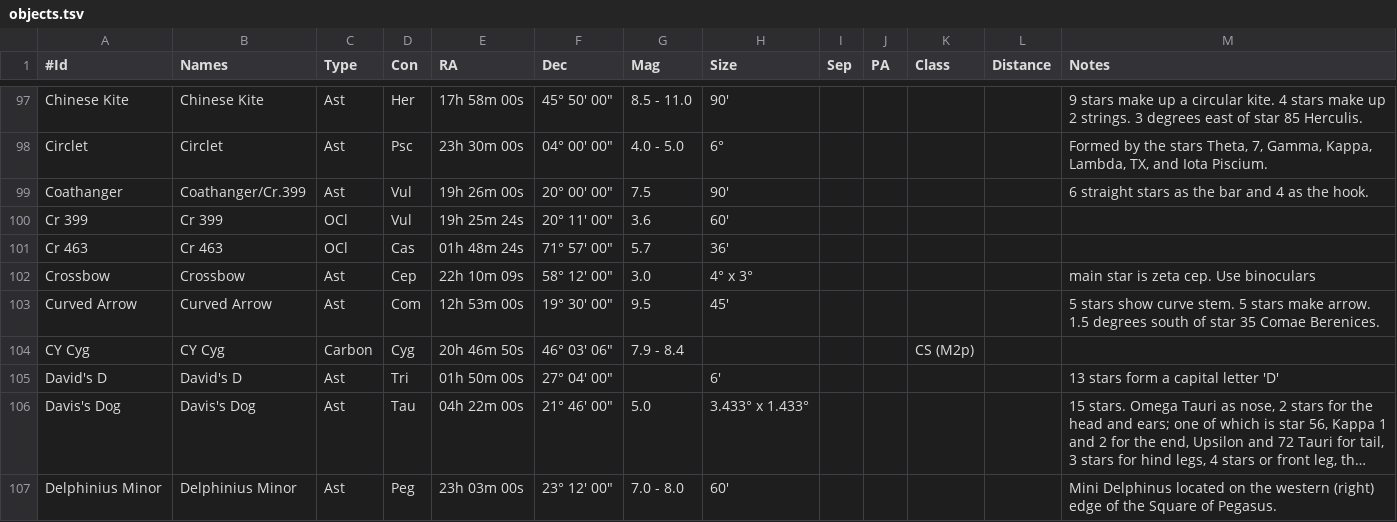
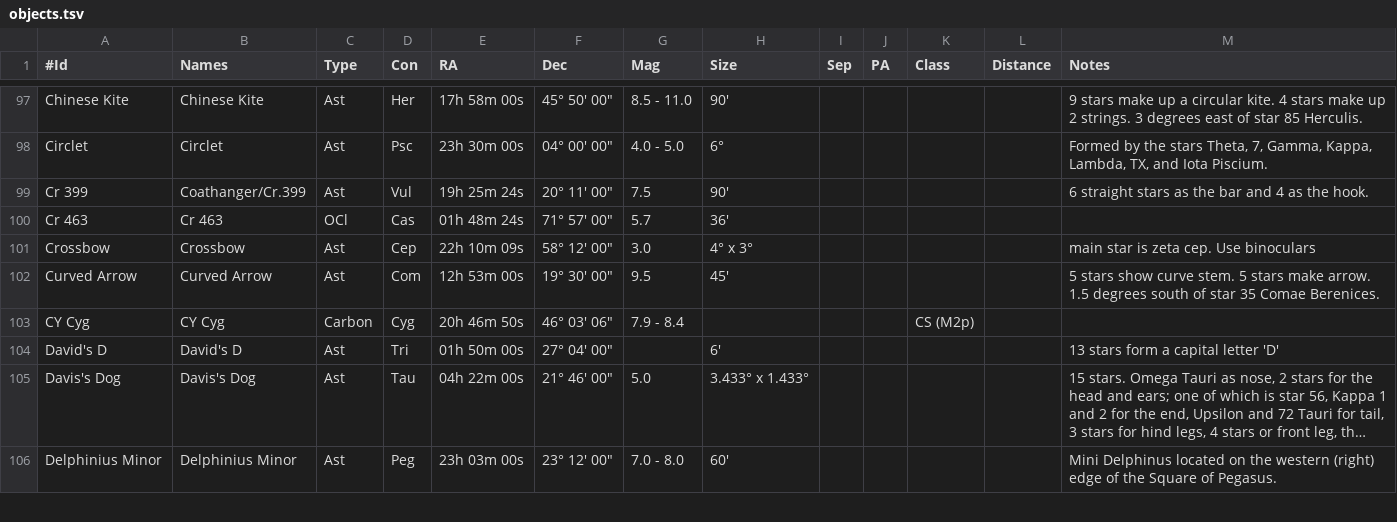
Before and after one commit to jonathanacross/astrodb, a TSV file: data/objects.tsv, drawn as a sheet; only a part is shown, gaps mark what is left out; long unchanged cells end in ….

```diff
--- a/data/objects.tsv
+++ b/data/objects.tsv
@@ -98,4 +98,3 @@ Chinese Kite	Chinese Kite	Ast	Her	17h 58m 00s	45° 50' 00"	8.5 - 11.0	90'					9
 Circlet	Circlet	Ast	Psc	23h 30m 00s	04° 00' 00"	4.0 - 5.0	6°					Formed by the stars Theta, 7, Gamma, Kappa, Lambda, TX, and Iota Piscium.
-Coathanger	Coathanger/Cr.399	Ast	Vul	19h 26m 00s	20° 00' 00"	7.5	90'					6 straight stars as the bar and 4 as the hook.
-Cr 399	Cr 399	OCl	Vul	19h 25m 24s	20° 11' 00"	3.6	60'					
+Cr 399	Coathanger/Cr.399	Ast	Vul	19h 25m 24s	20° 11' 00"	7.5	90'					6 straight stars as the bar and 4 as the hook.
 Cr 463	Cr 463	OCl	Cas	01h 48m 24s	71° 57' 00"	5.7	36'					
```
Also changed, not shown: data/observations.tsv, data/programs.tsv.
